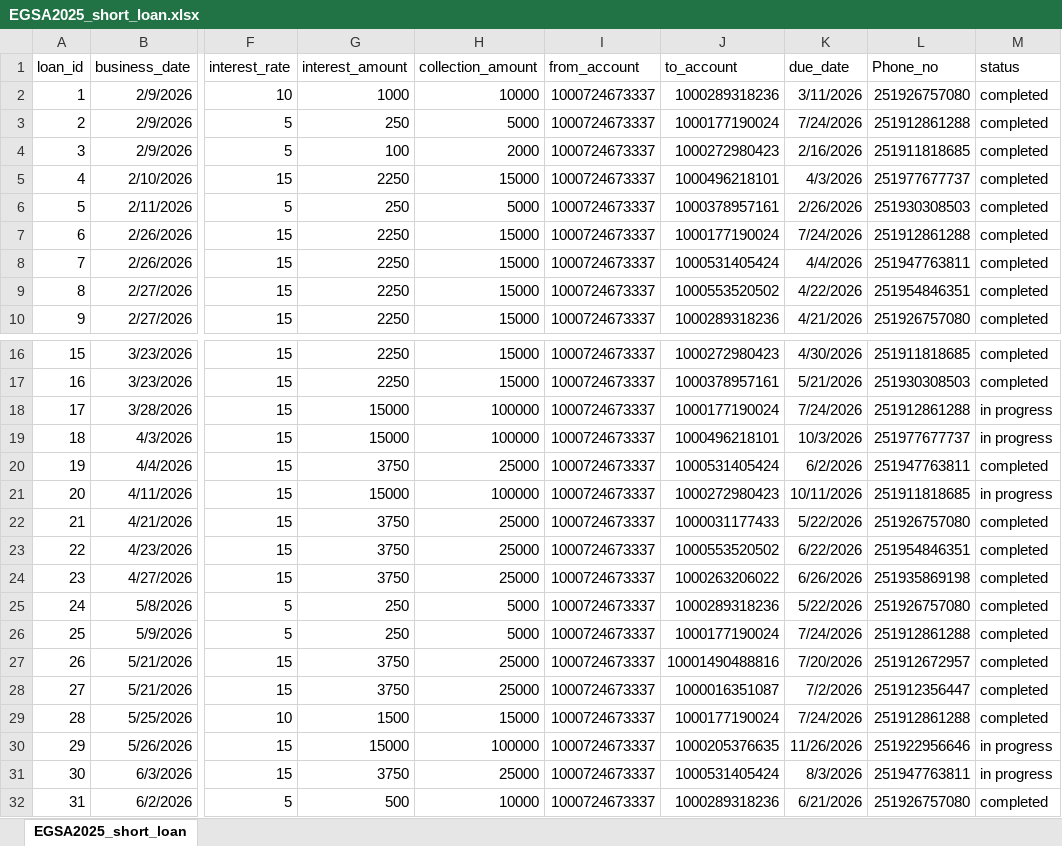
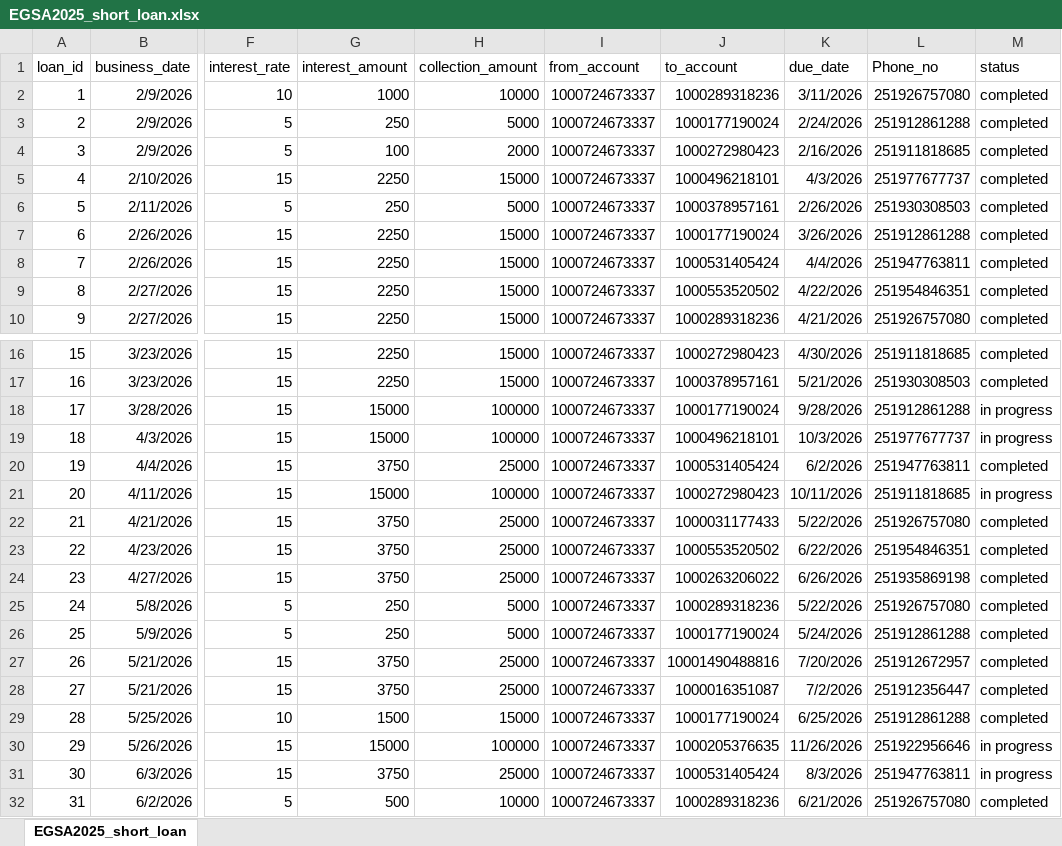
Before and after one commit to Walfaanaa/EGSA_short_term, an Excel workbook: EGSA2025_short_loan.xlsx, sheet EGSA2025_short_loan, drawn as a sheet; only a part is shown, gaps mark what is left out; values as stored, in another font and other column widths than the file's, no borders; the diff names each change by its address in the sheet, - before the commit and + after, or states it on an @@ line.

Commit message:
Add files via upload

```diff
--- a/EGSA2025_short_loan.xlsx (sheet EGSA2025_short_loan)
+++ b/EGSA2025_short_loan.xlsx (sheet EGSA2025_short_loan)
-K3 (due_date): 7/24/2026
+K3 (due_date): 2/24/2026
-K7 (due_date): 7/24/2026
+K7 (due_date): 3/26/2026
-K18 (due_date): 7/24/2026
+K18 (due_date): 9/28/2026
-K26 (due_date): 7/24/2026
+K26 (due_date): 5/24/2026
-K29 (due_date): 7/24/2026
+K29 (due_date): 6/25/2026
```
